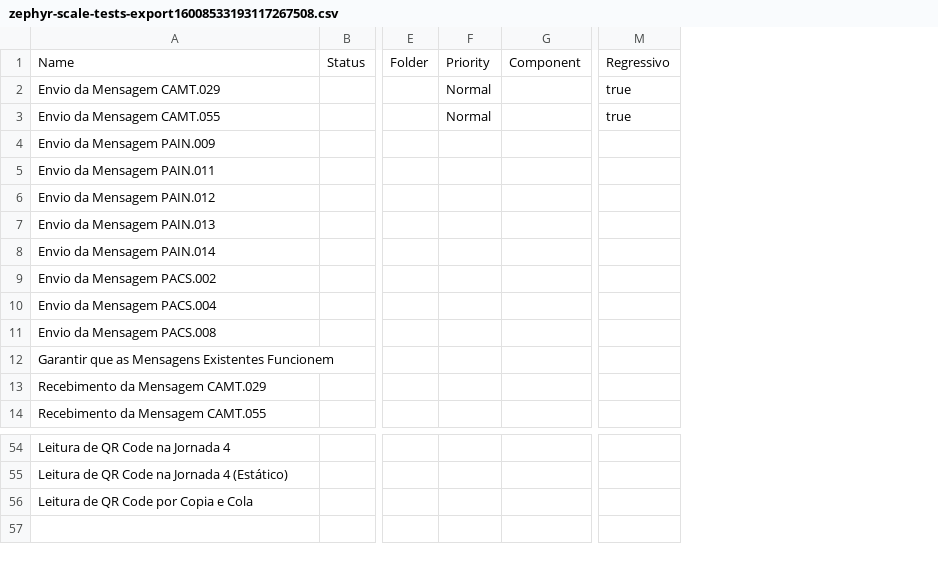
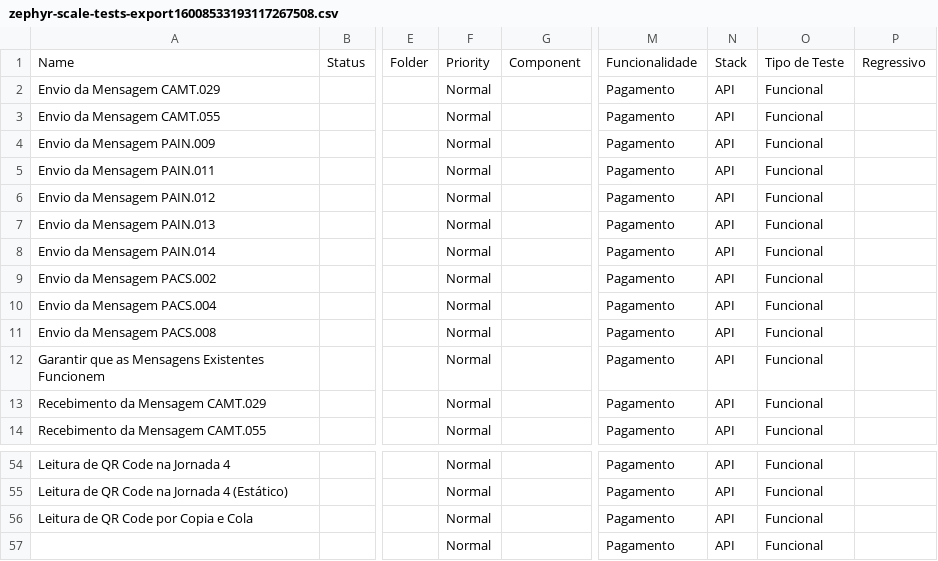
Before and after one commit to andredemelomarinho/AutomacaoRenner, a CSV file: zephyr-scale-tests-export16008533193117267508.csv, drawn as a sheet; only a part is shown, gaps mark what is left out; removed rows and columns are numbered as before the commit, all else as after; rows hold the shown columns only; the diff names each change by its address in the sheet, - before the commit and + after, or states it on an @@ line.

Commit message:
Add files via upload

```diff
--- a/zephyr-scale-tests-export16008533193117267508.csv
+++ b/zephyr-scale-tests-export16008533193117267508.csv
-column F, rows 1-3: Priority | Normal | Normal
+column F, rows 1-14: Priority | Normal | Normal | Normal | Normal | Normal | Normal | Normal | Normal | Normal | Normal | Normal | Normal | Normal; rows 54-56: all Normal
+column M, rows 1-14: Funcionalidade | Pagamento | Pagamento | Pagamento | Pagamento | Pagamento | Pagamento | Pagamento | Pagamento | Pagamento | Pagamento | Pagamento | Pagamento | Pagamento; rows 54-56: all Pagamento
+column N, rows 1-14: Stack | API | API | API | API | API | API | API | API | API | API | API | API | API; rows 54-56: all API
+column O, rows 1-14: Tipo de Teste | Funcional | Funcional | Funcional | Funcional | Funcional | Funcional | Funcional | Funcional | Funcional | Funcional | Funcional | Funcional | Funcional; rows 54-56: all Funcional
-P2:P3: true
+P2:P3: (empty)
+row 57:  |  |  | Normal |  | Pagamento | API | Funcional
```
